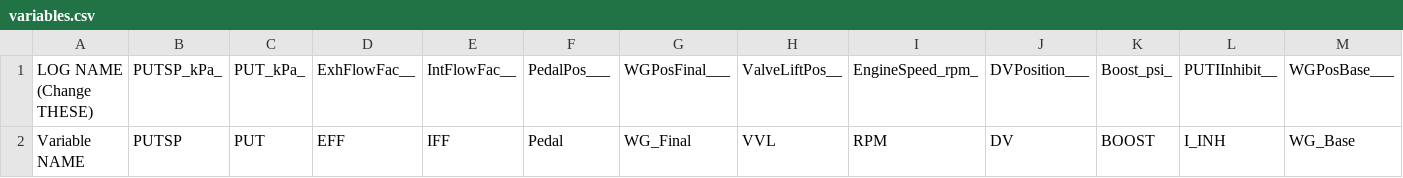
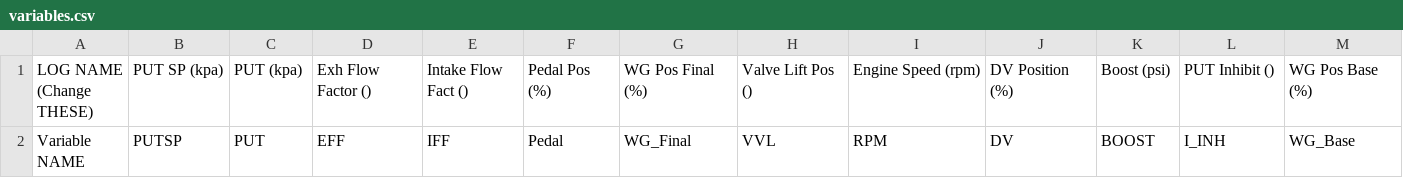
Before and after one commit to yakboyslim/YakWG, a CSV file: YakWG/for_redistribution_files_only/variables.csv, drawn as a sheet.

Commit message:
0.5 bug fixes, variable formatting

```diff
--- a/YakWG/for_redistribution_files_only/variables.csv
+++ b/YakWG/for_redistribution_files_only/variables.csv
@@ -1,2 +1,2 @@
-LOG NAME (Change THESE),PUTSP_kPa_,PUT_kPa_,ExhFlowFac__,IntFlowFac__,PedalPos___,WGPosFinal___,ValveLiftPos__,EngineSpeed_rpm_,DVPosition___,Boost_psi_,PUTIInhibit__,WGPosBase___
+LOG NAME (Change THESE),PUT SP (kpa),PUT (kpa),Exh Flow Factor (),Intake Flow Fact (),Pedal Pos (%),WG Pos Final (%),Valve Lift Pos (),Engine Speed (rpm),DV Position (%),Boost (psi),PUT Inhibit  (),WG Pos Base (%)
 Variable NAME,PUTSP,PUT,EFF,IFF,Pedal,WG_Final,VVL,RPM,DV,BOOST,I_INH,WG_Base
```
Also changed, not shown: variables.csv, 7 other files.
